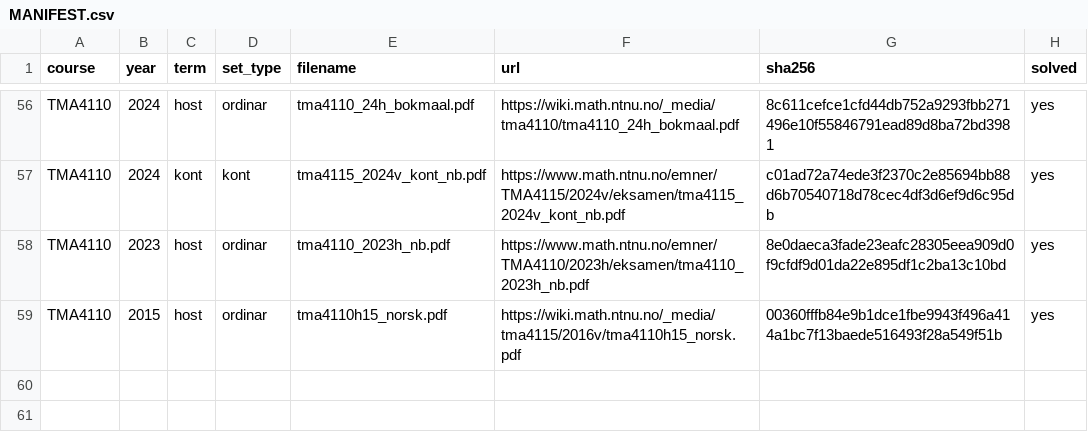
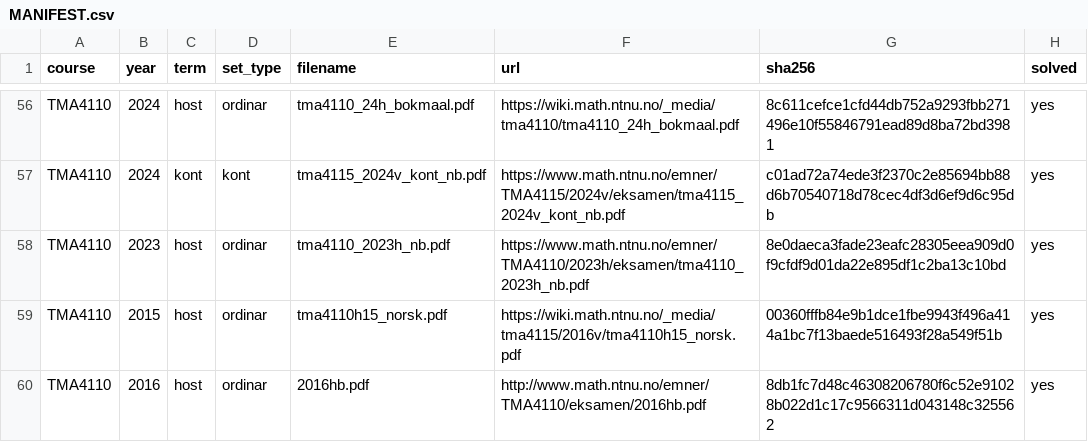
Before and after one commit to Torgersrud/eksamensrelevant4C, a CSV file: sources/MANIFEST.csv, drawn as a sheet; only a part is shown, gaps mark what is left out.

Commit message:
Batch 32: TMA4110 2016-host (M3 ordinær eksamen 1. desember 2016, bokmål; manifestert utan transkripsjon — ingen Relevansregel-treff: O1/O4 ODE, O2 lineærtransformasjon, O3 eigen/diagonalisering/markovkjede, O5 kompleks trigonometrisk sum, O6 positivt definit bevis; engelsk LF dekkjer alle 6 oppgåver, solved=yes)

```diff
--- a/sources/MANIFEST.csv
+++ b/sources/MANIFEST.csv
@@ -59 +59,2 @@ TMA4110,2023,host,ordinar,tma4110_2023h_nb.pdf,https://www.math.ntnu.no/emner/TM
 TMA4110,2015,host,ordinar,tma4110h15_norsk.pdf,https://wiki.math.ntnu.no/_media/tma4115/2016v/tma4110h15_norsk.pdf,00360fffb84e9b1dce1fbe9943f496a414a1bc7f13baede516493f28a549f51b,yes
+TMA4110,2016,host,ordinar,2016hb.pdf,http://www.math.ntnu.no/emner/TMA4110/eksamen/2016hb.pdf,8db1fc7d48c46308206780f6c52e91028b022d1c17c9566311d043148c325562,yes
```
